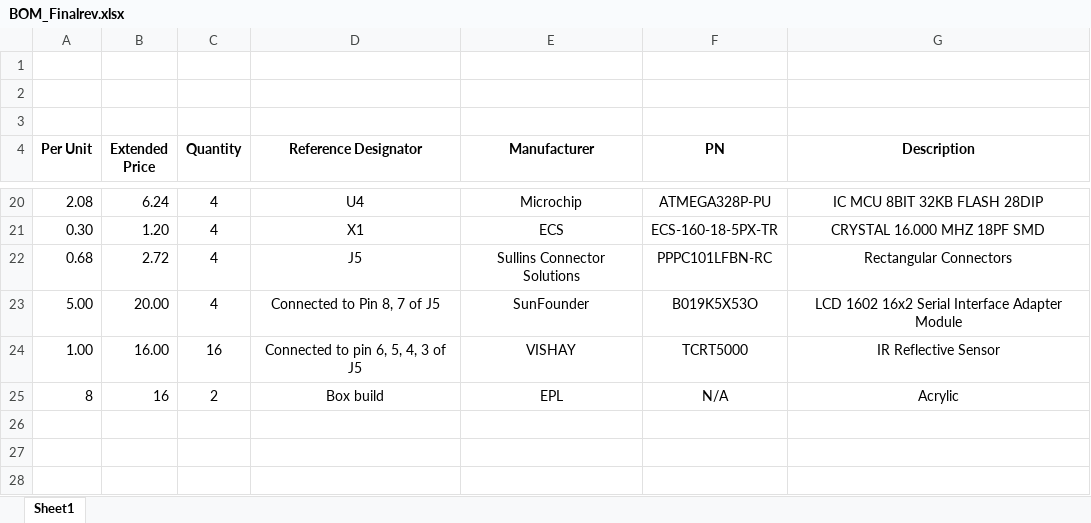
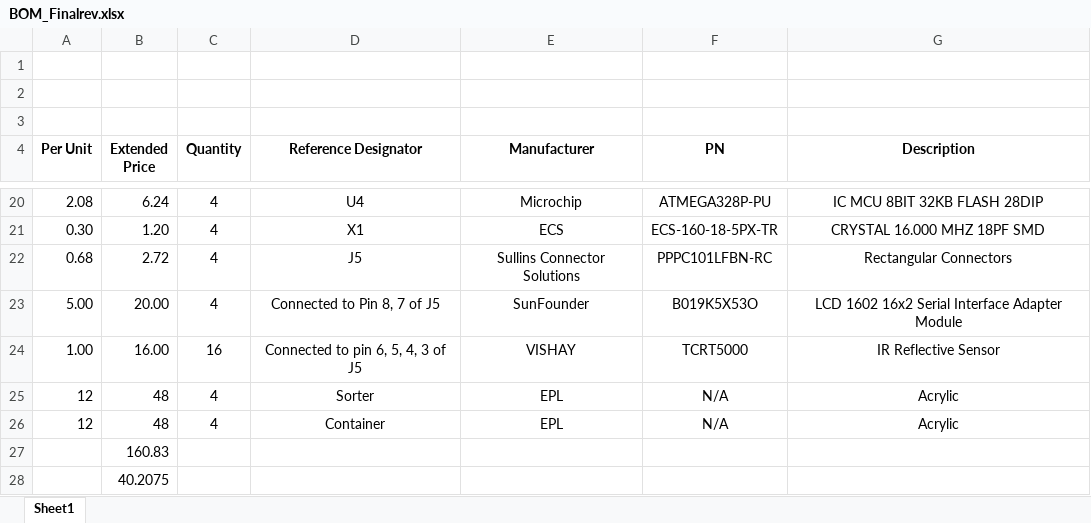
Before and after one commit to brighamtaft/practicum, an Excel workbook: BOM_Finalrev.xlsx, sheet Sheet1, drawn as a sheet; only a part is shown, gaps mark what is left out; values as stored, in another font and other column widths than the file's, no borders; charts and pictures not drawn; removed rows and columns are numbered as before the commit, all else as after; the diff names each change by its address in the sheet, - before the commit and + after, or states it on an @@ line.

Commit message:
Add files via upload

```diff
--- a/BOM_Finalrev.xlsx (sheet Sheet1)
+++ b/BOM_Finalrev.xlsx (sheet Sheet1)
-row 25: 8 | 16 | 2 | Box build | EPL | N/A | Acrylic
+row 25: 12 | 48 | 4 | Sorter | EPL | N/A | Acrylic
+row 26: 12 | 48 | 4 | Container | EPL | N/A | Acrylic
+row 27:  | 160.83
+row 28:  | 40.2075
```
